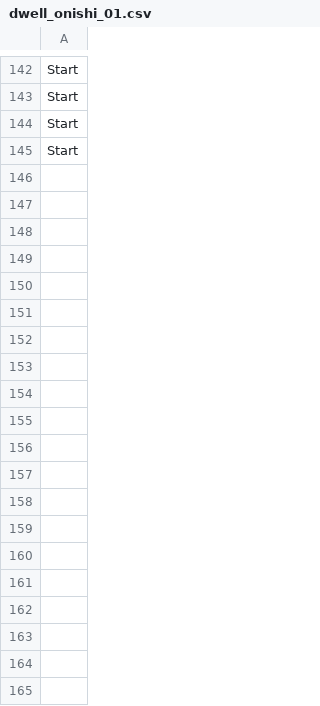
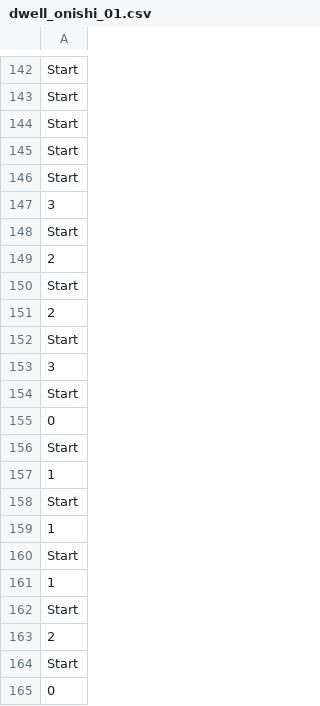
Before and after one commit to ryoyaonishi/gazebreath, a CSV file: dwell_onishi_01.csv, drawn as a sheet; only a part is shown, gaps mark what is left out; the diff covers the shown part only; the diff names each change by its address in the sheet, - before the commit and + after, or states it on an @@ line.

```diff
--- a/dwell_onishi_01.csv
+++ b/dwell_onishi_01.csv
+row 146: Start
+row 147: 3
+row 148: Start
+row 149: 2
+row 150: Start
+row 151: 2
+row 152: Start
+row 153: 3
+row 154: Start
+row 155: 0
+row 156: Start
+row 157: 1
+row 158: Start
+row 159: 1
+row 160: Start
+row 161: 1
+row 162: Start
+row 163: 2
+row 164: Start
+row 165: 0
```
Also changed, not shown: 52 added rows elsewhere in this file, breath_onishi_01.csv, 1 other file.
